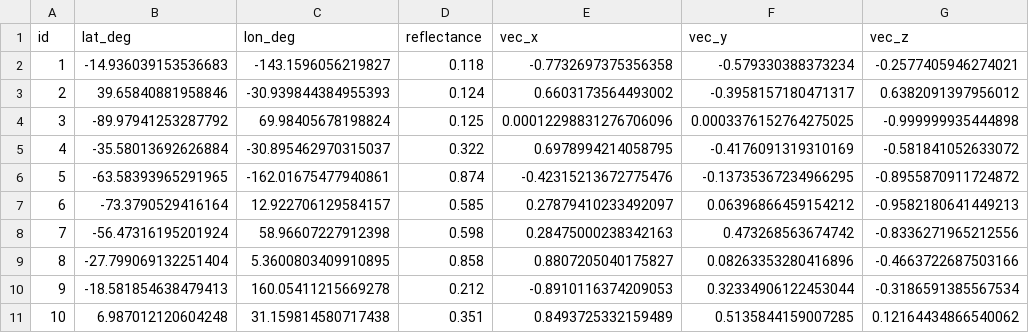
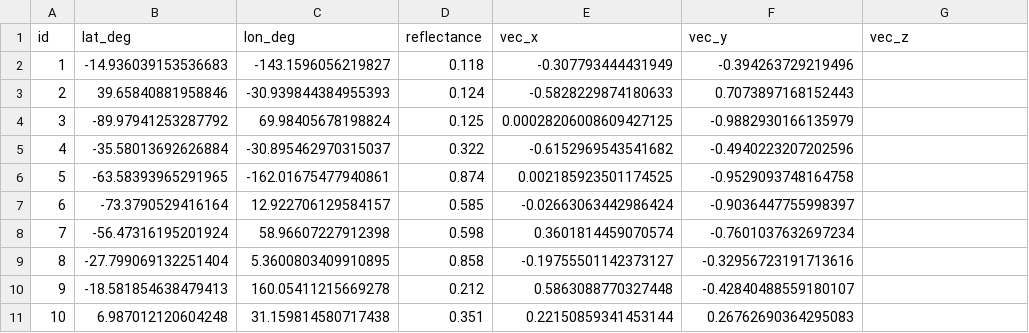
Before and after one commit to eseabro/RP_rover_global_loc, a CSV file: src/output/catalog.csv, drawn as a sheet; only a part is shown; the diff covers the shown part only.

```diff
--- a/src/output/catalog.csv
+++ b/src/output/catalog.csv
@@ -1,11 +1,11 @@
 id,lat_deg,lon_deg,reflectance,vec_x,vec_y,vec_z
-1,-14.936039153536683,-143.1596056219827,0.118,-0.7732697375356358,-0.579330388373234,-0.2577405946274021
-2,39.65840881958846,-30.939844384955393,0.124,0.6603173564493002,-0.3958157180471317,0.6382091397956012
-3,-89.97941253287792,69.98405678198824,0.125,0.00012298831276706096,0.0003376152764275025,-0.999999935444898
-4,-35.58013692626884,-30.895462970315037,0.322,0.6978994214058795,-0.4176091319310169,-0.581841052633072
-5,-63.58393965291965,-162.01675477940861,0.874,-0.42315213672775476,-0.13735367234966295,-0.8955870911724872
-6,-73.3790529416164,12.922706129584157,0.585,0.27879410233492097,0.06396866459154212,-0.9582180641449213
-7,-56.47316195201924,58.96607227912398,0.598,0.28475000238342163,0.473268563674742,-0.8336271965212556
-8,-27.799069132251404,5.3600803409910895,0.858,0.8807205040175827,0.08263353280416896,-0.4663722687503166
-9,-18.581854638479413,160.05411215669278,0.212,-0.8910116374209053,0.32334906122453044,-0.3186591385567534
-10,6.987012120604248,31.159814580717438,0.351,0.8493725332159489,0.5135844159007285,0.12164434866540062
+1,-14.936039153536683,-143.1596056219827,0.118,-0.307793444431949,-0.394263729219496
+2,39.65840881958846,-30.939844384955393,0.124,-0.5828229874180633,0.7073897168152443
+3,-89.97941253287792,69.98405678198824,0.125,0.00028206008609427125,-0.9882930166135979
+4,-35.58013692626884,-30.895462970315037,0.322,-0.6152969543541682,-0.4940223207202596
+5,-63.58393965291965,-162.01675477940861,0.874,0.002185923501174525,-0.9529093748164758
+6,-73.3790529416164,12.922706129584157,0.585,-0.02663063442986424,-0.9036447755998397
+7,-56.47316195201924,58.96607227912398,0.598,0.3601814459070574,-0.7601037632697234
+8,-27.799069132251404,5.3600803409910895,0.858,-0.19755501142373127,-0.32956723191713616
+9,-18.581854638479413,160.05411215669278,0.212,0.5863088770327448,-0.42840488559180107
+10,6.987012120604248,31.159814580717438,0.351,0.22150859341453144,0.26762690364295083
```
Also changed, not shown: 150 edited cells elsewhere in this file, 7 other files.
